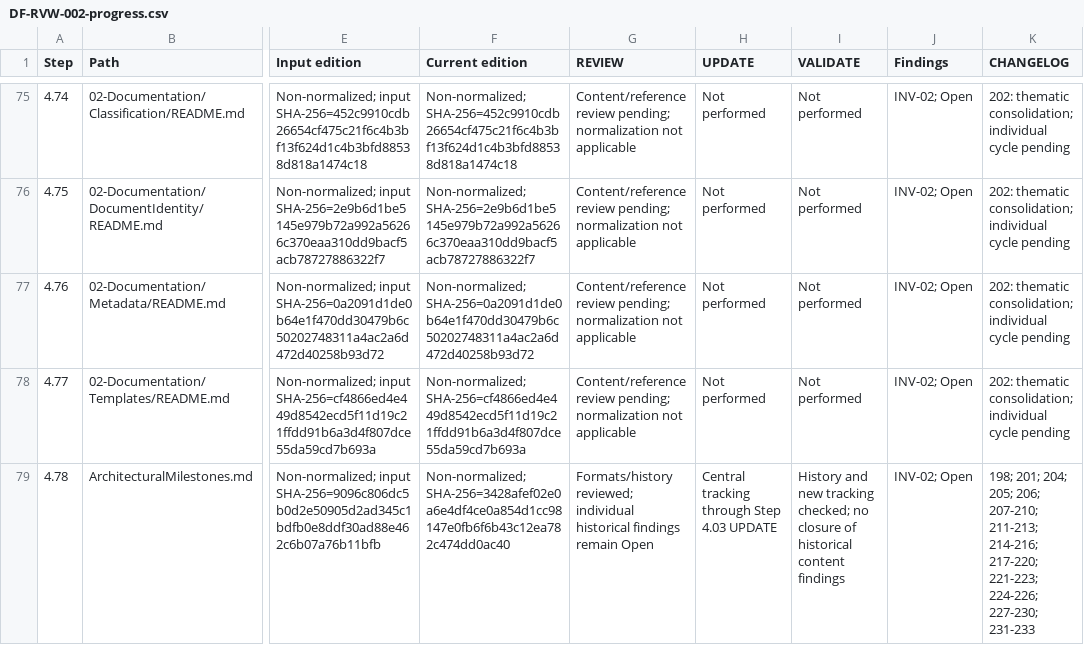
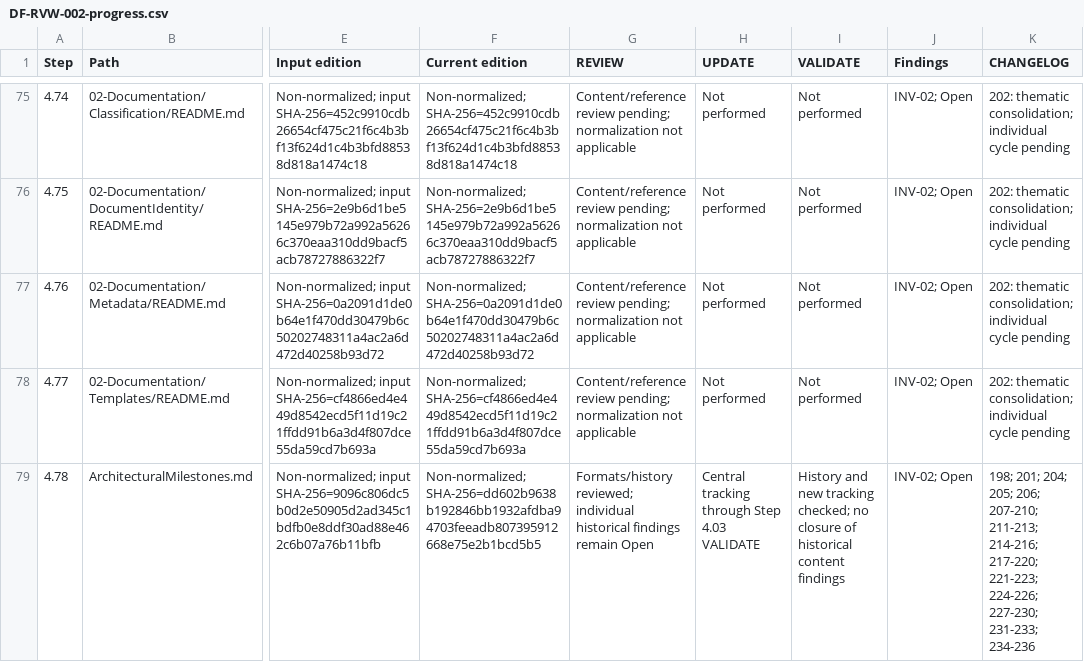
Before and after one commit to afigfigueira/documentation-framework, a CSV file: 03-Governance/Reviews/04-Reference/DF-RVW-002-assets/DF-RVW-002-progress.csv, drawn as a sheet; only a part is shown, gaps mark what is left out; the diff covers the shown part only; the diff names each change by its address in the sheet, - before the commit and + after, or states it on an @@ line.

```diff
--- a/03-Governance/Reviews/04-Reference/DF-RVW-002-assets/DF-RVW-002-progress.csv
+++ b/03-Governance/Reviews/04-Reference/DF-RVW-002-assets/DF-RVW-002-progress.csv
-F79 (Current edition): Non-normalized; SHA-256=3428afef02e0a6e4df4ce0a854d1cc98147e0fb6f6b43c12ea782c474dd0ac40
+F79 (Current edition): Non-normalized; SHA-256=dd602b9638b192846bb1932afdba94703feeadb807395912668e75e2b1bcd5b5
-H79 (UPDATE): Central tracking through Step 4.03 UPDATE
+H79 (UPDATE): Central tracking through Step 4.03 VALIDATE
-K79 (CHANGELOG): …224-226; 227-230; 231-233
+K79 (CHANGELOG): …224-226; 227-230; 231-233; 234-236
```
Also changed, not shown: 12 edited cells elsewhere in this file, 7 other files.
